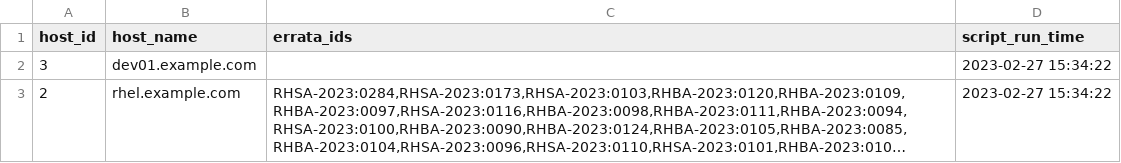
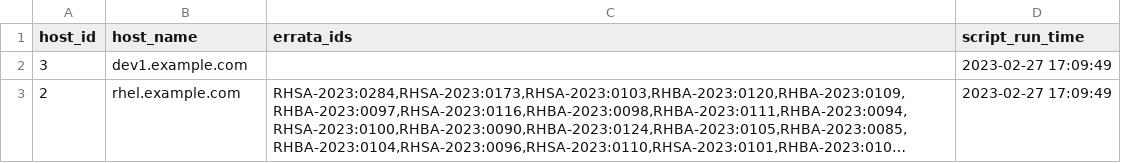
Before and after one commit to davidc-dev/ansible-satellite-package-report, a CSV file: example_outputs/pre-patch-host-errata.csv, drawn as a sheet; long unchanged cells end in …; the diff names each change by its address in the sheet, - before the commit and + after, or states it on an @@ line.

```diff
--- a/example_outputs/pre-patch-host-errata.csv
+++ b/example_outputs/pre-patch-host-errata.csv
-B2 (host_name): dev01.example.com
+B2 (host_name): dev1.example.com
-D2:D3 (script_run_time): 2023-02-27 15:34:22
+D2:D3 (script_run_time): 2023-02-27 17:09:49
```
Also changed, not shown: example_outputs/6_final_package_report.csv, example_outputs/post-patch-host-errata.csv, 1 other file.
